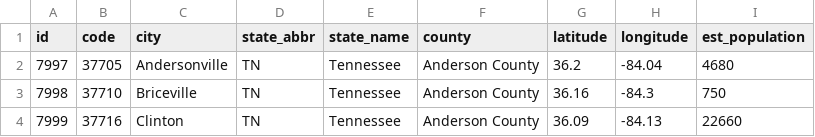
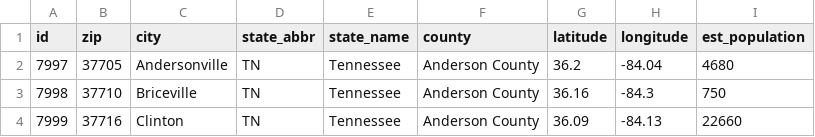
Before and after one commit to jkuweb/payload-cms-marketplace, a CSV file: src/db/seeders/zip_codes.csv, drawn as a sheet; only a part is shown.

```diff
--- a/src/db/seeders/zip_codes.csv
+++ b/src/db/seeders/zip_codes.csv
@@ -1,2 +1,2 @@
-id,code,city,state_abbr,state_name,county,latitude,longitude,est_population
+id,zip,city,state_abbr,state_name,county,latitude,longitude,est_population
 7997,37705,Andersonville,TN,Tennessee,Anderson County,36.2,-84.04,4680
```
Also changed, not shown: 8 other files.
